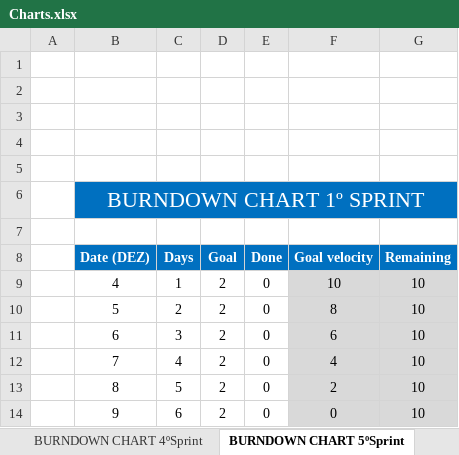
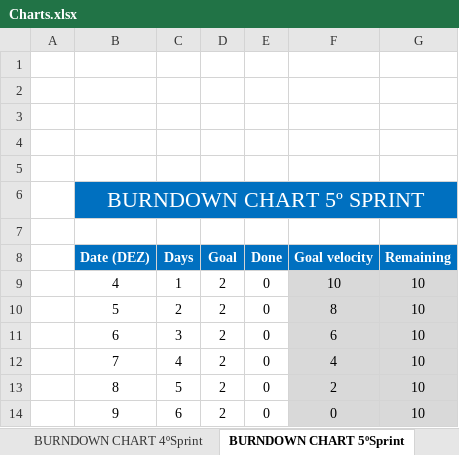
Before and after one commit to sergiowww-iscte-iul/analyx, an Excel workbook: docs/Charts.xlsx, sheet BURNDOWN CHART 5ºSprint, drawn as a sheet; values as stored, in another font and other column widths than the file's, no borders; charts and pictures not drawn; the diff names each change by its address in the sheet, - before the commit and + after, or states it on an @@ line.

```diff
--- a/docs/Charts.xlsx (sheet BURNDOWN CHART 5ºSprint)
+++ b/docs/Charts.xlsx (sheet BURNDOWN CHART 5ºSprint)
-B6 (Date (DEZ)): BURNDOWN CHART 1º SPRINT
+B6 (Date (DEZ)): BURNDOWN CHART 5º SPRINT
```
Also changed, not shown: sheet BURNDOWN CHART 2ºSprint, sheet BURNDOWN CHART 4ºSprint, sheet BURNDOWN CHART 3ºSprint, other sheet tabs, 3 other files.
